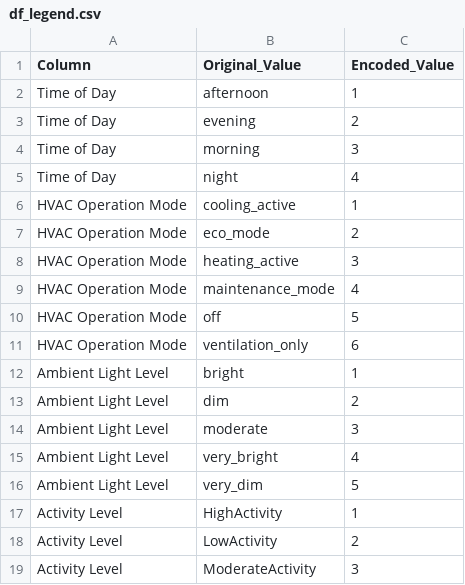
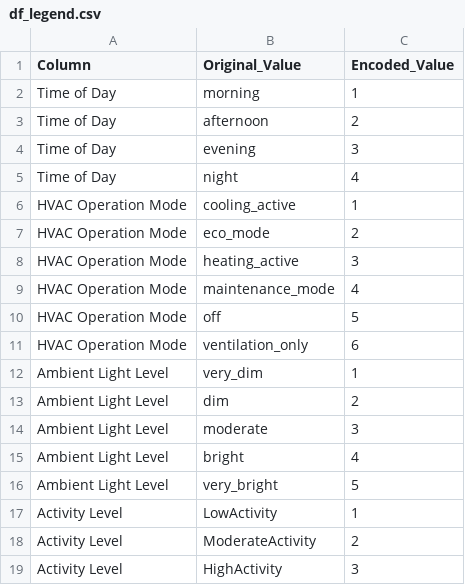
Before and after one commit to kern-51/AIS-Dev-Group-6, a CSV file: df_legend.csv, drawn as a sheet.

```diff
--- a/df_legend.csv
+++ b/df_legend.csv
@@ -1,5 +1,5 @@
 Column,Original_Value,Encoded_Value
-Time of Day,afternoon,1
-Time of Day,evening,2
-Time of Day,morning,3
+Time of Day,morning,1
+Time of Day,afternoon,2
+Time of Day,evening,3
 Time of Day,night,4
@@ -11,9 +11,9 @@ HVAC Operation Mode,off,5
 HVAC Operation Mode,ventilation_only,6
-Ambient Light Level,bright,1
+Ambient Light Level,very_dim,1
 Ambient Light Level,dim,2
 Ambient Light Level,moderate,3
-Ambient Light Level,very_bright,4
-Ambient Light Level,very_dim,5
-Activity Level,HighActivity,1
-Activity Level,LowActivity,2
-Activity Level,ModerateActivity,3
+Ambient Light Level,bright,4
+Ambient Light Level,very_bright,5
+Activity Level,LowActivity,1
+Activity Level,ModerateActivity,2
+Activity Level,HighActivity,3
```
Also changed, not shown: 2 other files.
